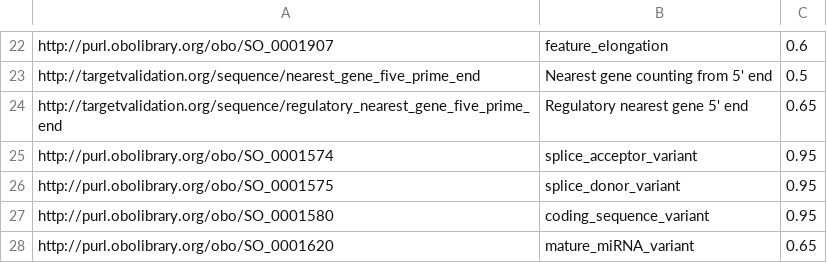
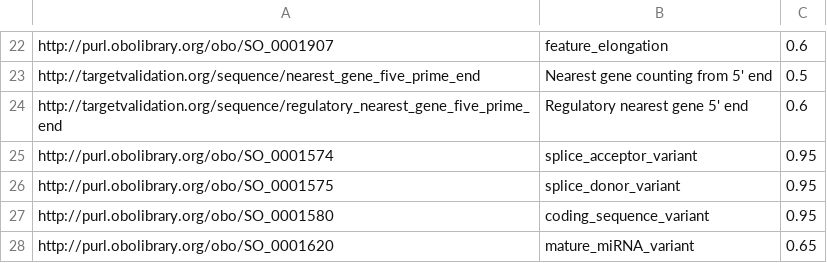
Before and after one commit to opentargets-archive/data_pipeline, a TSV file: resources/eco_scores.tsv, drawn as a sheet; only a part is shown, gaps mark what is left out.

Commit message:
change factor for regulatory snps mapping

```diff
--- a/resources/eco_scores.tsv
+++ b/resources/eco_scores.tsv
@@ -23,3 +23,3 @@ http://purl.obolibrary.org/obo/SO_0001907	feature_elongation	0.6
 http://targetvalidation.org/sequence/nearest_gene_five_prime_end	Nearest gene counting from 5' end	0.5
-http://targetvalidation.org/sequence/regulatory_nearest_gene_five_prime_end	Regulatory nearest gene 5' end	0.65
+http://targetvalidation.org/sequence/regulatory_nearest_gene_five_prime_end	Regulatory nearest gene 5' end	0.6
 http://purl.obolibrary.org/obo/SO_0001574	splice_acceptor_variant	0.95
```
